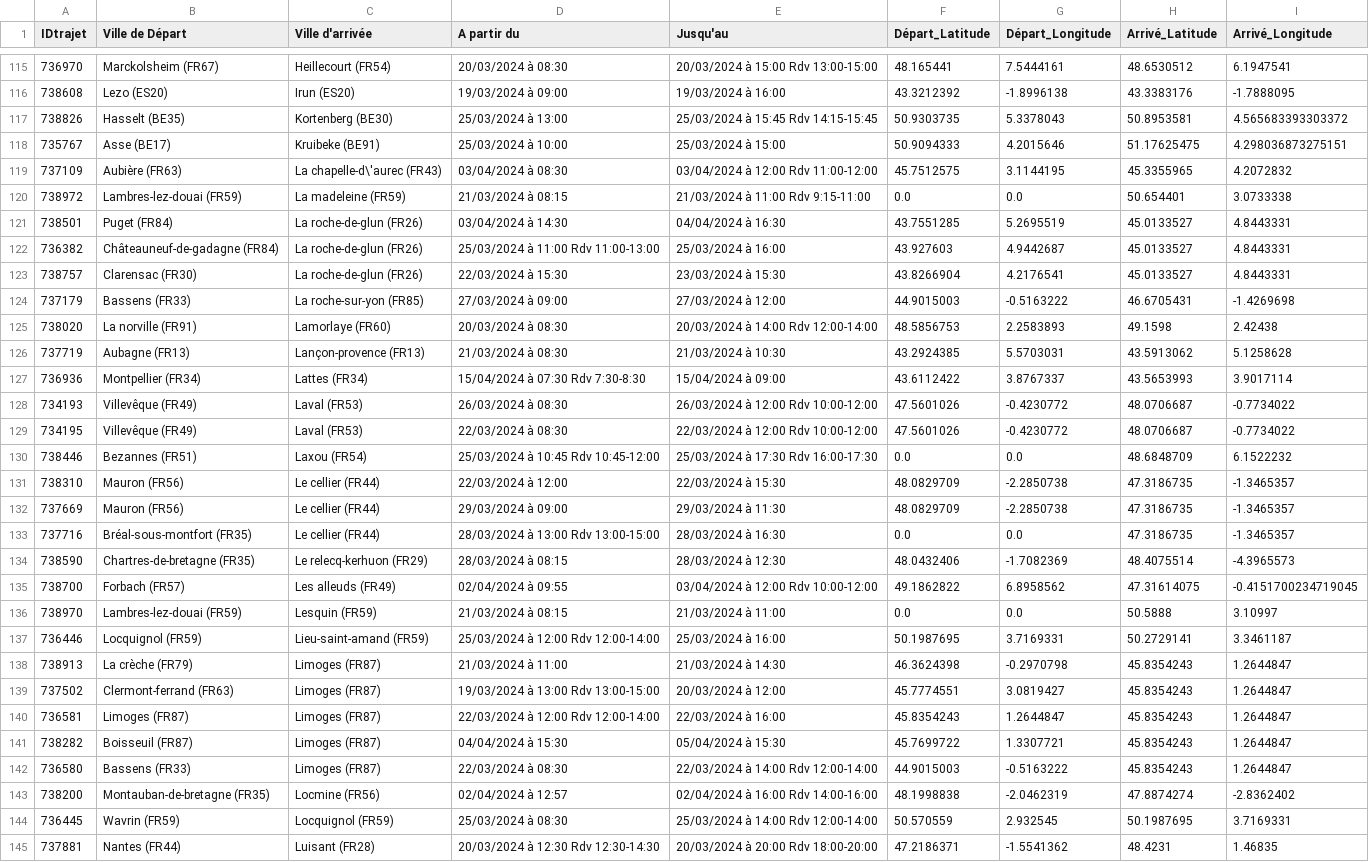
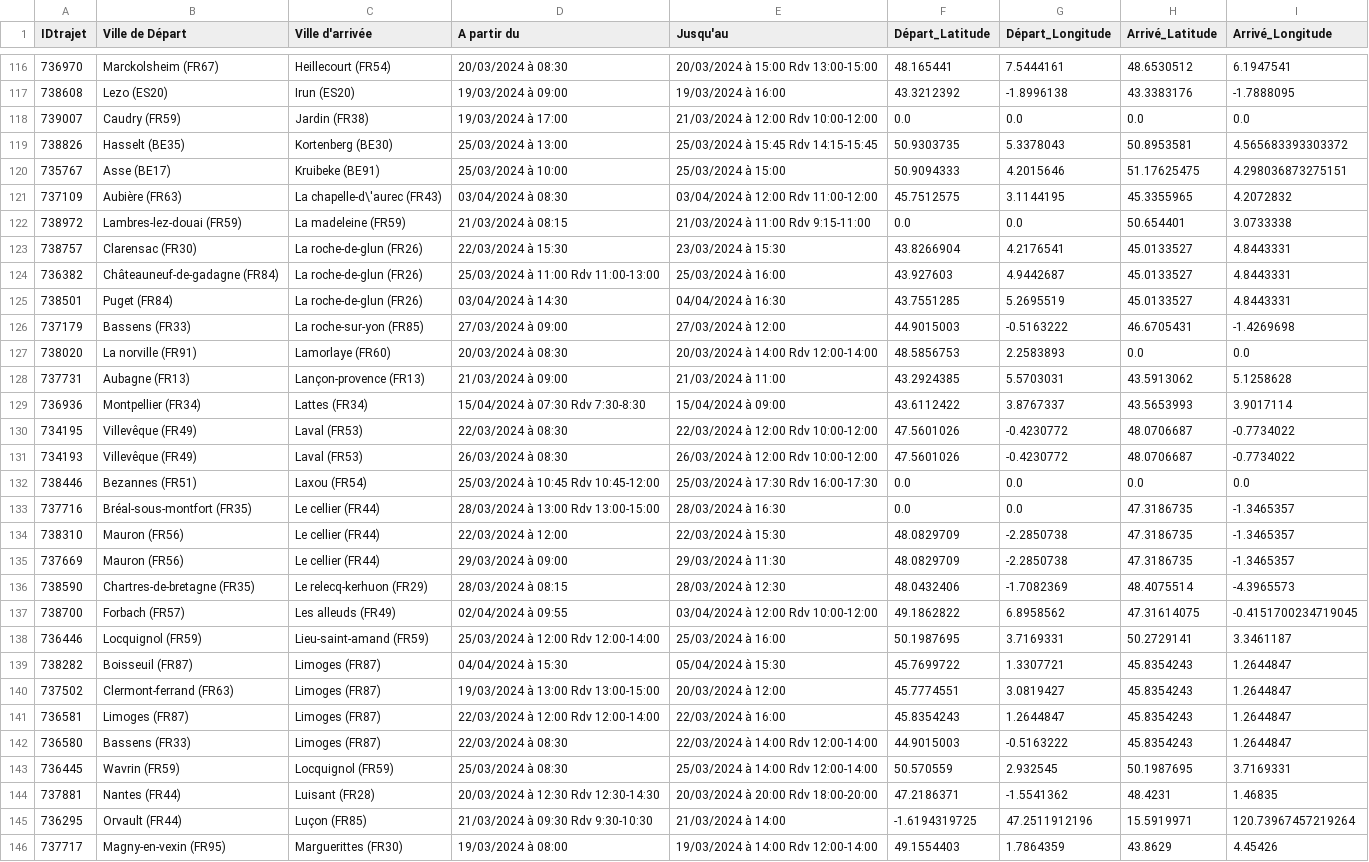
Before and after one commit to maurinbr/Convexpress, a CSV file: data.csv, drawn as a sheet; only a part is shown, gaps mark what is left out; the shorter side is filled out with more unchanged rows; the diff covers the shown part only.

Commit message:
Add files via upload

```diff
--- a/data.csv
+++ b/data.csv
@@ -116,2 +117,3 @@ IDtrajet,Ville de Départ,Ville d'arrivée,A partir du,Jusqu'au,Départ_Latitude
 738608,Lezo (ES20),Irun (ES20),19/03/2024 à 09:00,19/03/2024 à 16:00,43.3212392,-1.8996138,43.3383176,-1.7888095
+739007,Caudry (FR59),Jardin (FR38),19/03/2024 à 17:00,21/03/2024 à 12:00 Rdv 10:00-12:00,0.0,0.0,0.0,0.0
 738826,Hasselt (BE35),Kortenberg (BE30),25/03/2024 à 13:00,25/03/2024 à 15:45 Rdv 14:15-15:45,50.9303735,5.3378043,50.8953581,4.565683393303372
@@ -120,25 +122,22 @@ IDtrajet,Ville de Départ,Ville d'arrivée,A partir du,Jusqu'au,Départ_Latitude
 738972,Lambres-lez-douai (FR59),La madeleine (FR59),21/03/2024 à 08:15,21/03/2024 à 11:00 Rdv 9:15-11:00,0.0,0.0,50.654401,3.0733338
+738757,Clarensac (FR30),La roche-de-glun (FR26),22/03/2024 à 15:30,23/03/2024 à 15:30,43.8266904,4.2176541,45.0133527,4.8443331
+736382,Châteauneuf-de-gadagne (FR84),La roche-de-glun (FR26),25/03/2024 à 11:00 Rdv 11:00-13:00,25/03/2024 à 16:00,43.927603,4.9442687,45.0133527,4.8443331
 738501,Puget (FR84),La roche-de-glun (FR26),03/04/2024 à 14:30,04/04/2024 à 16:30,43.7551285,5.2695519,45.0133527,4.8443331
-736382,Châteauneuf-de-gadagne (FR84),La roche-de-glun (FR26),25/03/2024 à 11:00 Rdv 11:00-13:00,25/03/2024 à 16:00,43.927603,4.9442687,45.0133527,4.8443331
-738757,Clarensac (FR30),La roche-de-glun (FR26),22/03/2024 à 15:30,23/03/2024 à 15:30,43.8266904,4.2176541,45.0133527,4.8443331
 737179,Bassens (FR33),La roche-sur-yon (FR85),27/03/2024 à 09:00,27/03/2024 à 12:00,44.9015003,-0.5163222,46.6705431,-1.4269698
-738020,La norville (FR91),Lamorlaye (FR60),20/03/2024 à 08:30,20/03/2024 à 14:00 Rdv 12:00-14:00,48.5856753,2.2583893,49.1598,2.42438
-737719,Aubagne (FR13),Lançon-provence (FR13),21/03/2024 à 08:30,21/03/2024 à 10:30,43.2924385,5.5703031,43.5913062,5.1258628
+738020,La norville (FR91),Lamorlaye (FR60),20/03/2024 à 08:30,20/03/2024 à 14:00 Rdv 12:00-14:00,48.5856753,2.2583893,0.0,0.0
+737731,Aubagne (FR13),Lançon-provence (FR13),21/03/2024 à 09:00,21/03/2024 à 11:00,43.2924385,5.5703031,43.5913062,5.1258628
 736936,Montpellier (FR34),Lattes (FR34),15/04/2024 à 07:30 Rdv 7:30-8:30,15/04/2024 à 09:00,43.6112422,3.8767337,43.5653993,3.9017114
+734195,Villevêque (FR49),Laval (FR53),22/03/2024 à 08:30,22/03/2024 à 12:00 Rdv 10:00-12:00,47.5601026,-0.4230772,48.0706687,-0.7734022
 734193,Villevêque (FR49),Laval (FR53),26/03/2024 à 08:30,26/03/2024 à 12:00 Rdv 10:00-12:00,47.5601026,-0.4230772,48.0706687,-0.7734022
-734195,Villevêque (FR49),Laval (FR53),22/03/2024 à 08:30,22/03/2024 à 12:00 Rdv 10:00-12:00,47.5601026,-0.4230772,48.0706687,-0.7734022
-738446,Bezannes (FR51),Laxou (FR54),25/03/2024 à 10:45 Rdv 10:45-12:00,25/03/2024 à 17:30 Rdv 16:00-17:30,0.0,0.0,48.6848709,6.1522232
+738446,Bezannes (FR51),Laxou (FR54),25/03/2024 à 10:45 Rdv 10:45-12:00,25/03/2024 à 17:30 Rdv 16:00-17:30,0.0,0.0,0.0,0.0
+737716,Bréal-sous-montfort (FR35),Le cellier (FR44),28/03/2024 à 13:00 Rdv 13:00-15:00,28/03/2024 à 16:30,0.0,0.0,47.3186735,-1.3465357
 738310,Mauron (FR56),Le cellier (FR44),22/03/2024 à 12:00,22/03/2024 à 15:30,48.0829709,-2.2850738,47.3186735,-1.3465357
 737669,Mauron (FR56),Le cellier (FR44),29/03/2024 à 09:00,29/03/2024 à 11:30,48.0829709,-2.2850738,47.3186735,-1.3465357
-737716,Bréal-sous-montfort (FR35),Le cellier (FR44),28/03/2024 à 13:00 Rdv 13:00-15:00,28/03/2024 à 16:30,0.0,0.0,47.3186735,-1.3465357
 738590,Chartres-de-bretagne (FR35),Le relecq-kerhuon (FR29),28/03/2024 à 08:15,28/03/2024 à 12:30,48.0432406,-1.7082369,48.4075514,-4.3965573
 738700,Forbach (FR57),Les alleuds (FR49),02/04/2024 à 09:55,03/04/2024 à 12:00 Rdv 10:00-12:00,49.1862822,6.8958562,47.31614075,-0.4151700234719045
-738970,Lambres-lez-douai (FR59),Lesquin (FR59),21/03/2024 à 08:15,21/03/2024 à 11:00,0.0,0.0,50.5888,3.10997
 736446,Locquignol (FR59),Lieu-saint-amand (FR59),25/03/2024 à 12:00 Rdv 12:00-14:00,25/03/2024 à 16:00,50.1987695,3.7169331,50.2729141,3.3461187
-738913,La crèche (FR79),Limoges (FR87),21/03/2024 à 11:00,21/03/2024 à 14:30,46.3624398,-0.2970798,45.8354243,1.2644847
+738282,Boisseuil (FR87),Limoges (FR87),04/04/2024 à 15:30,05/04/2024 à 15:30,45.7699722,1.3307721,45.8354243,1.2644847
 737502,Clermont-ferrand (FR63),Limoges (FR87),19/03/2024 à 13:00 Rdv 13:00-15:00,20/03/2024 à 12:00,45.7774551,3.0819427,45.8354243,1.2644847
 736581,Limoges (FR87),Limoges (FR87),22/03/2024 à 12:00 Rdv 12:00-14:00,22/03/2024 à 16:00,45.8354243,1.2644847,45.8354243,1.2644847
-738282,Boisseuil (FR87),Limoges (FR87),04/04/2024 à 15:30,05/04/2024 à 15:30,45.7699722,1.3307721,45.8354243,1.2644847
 736580,Bassens (FR33),Limoges (FR87),22/03/2024 à 08:30,22/03/2024 à 14:00 Rdv 12:00-14:00,44.9015003,-0.5163222,45.8354243,1.2644847
-738200,Montauban-de-bretagne (FR35),Locmine (FR56),02/04/2024 à 12:57,02/04/2024 à 16:00 Rdv 14:00-16:00,48.1998838,-2.0462319,47.8874274,-2.8362402
 736445,Wavrin (FR59),Locquignol (FR59),25/03/2024 à 08:30,25/03/2024 à 14:00 Rdv 12:00-14:00,50.570559,2.932545,50.1987695,3.7169331
```
Also changed, not shown: 3 added rows, 2 removed rows, 59 moved rows and 8 edited cells elsewhere in this file.
